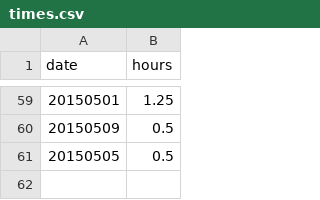
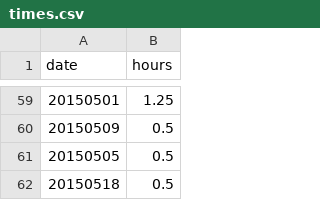
Before and after one commit to blackfist/mandarin, a CSV file: times.csv, drawn as a sheet; only a part is shown, gaps mark what is left out; the diff names each change by its address in the sheet, - before the commit and + after, or states it on an @@ line.

Commit message:
Update times.csv

```diff
--- a/times.csv
+++ b/times.csv
+row 62: 20150518 | 0.5
```
